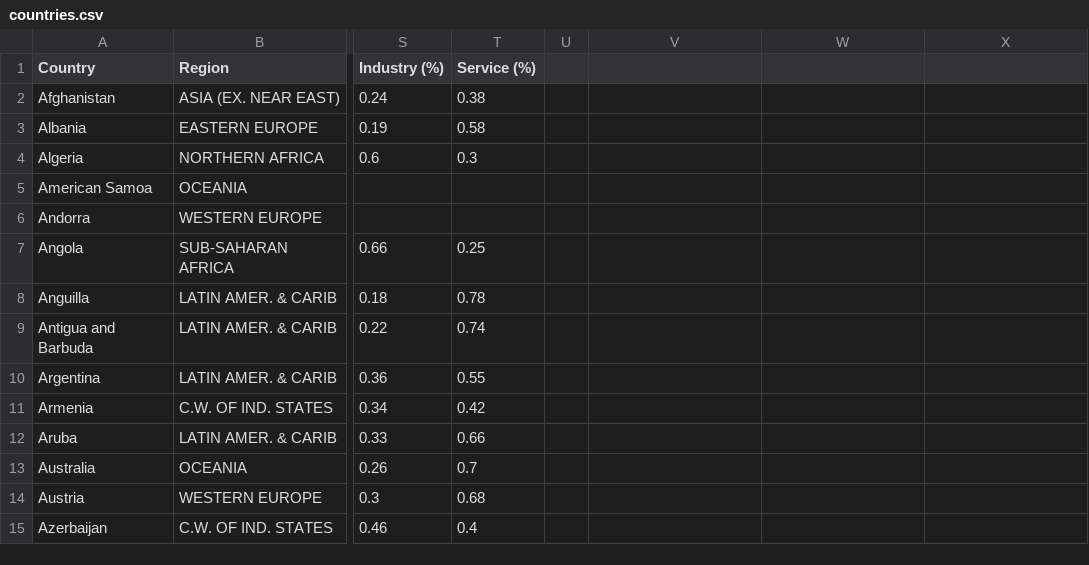
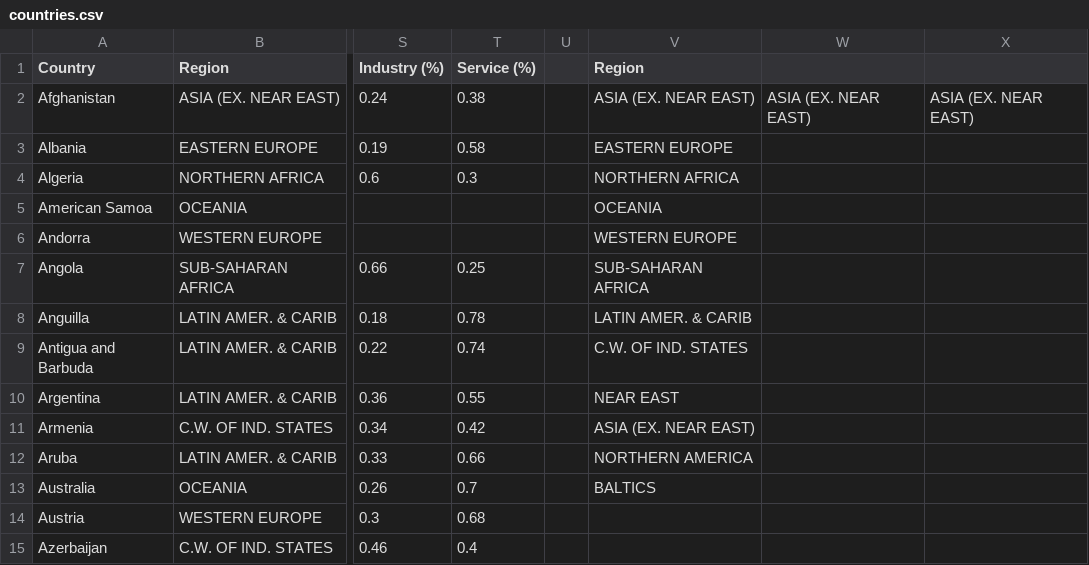
Before and after one commit to span0017/FIT3179, a CSV file: countries.csv, drawn as a sheet; only a part is shown, gaps mark what is left out; the diff names each change by its address in the sheet, - before the commit and + after, or states it on an @@ line.

Commit message:
Add files via upload

```diff
--- a/countries.csv
+++ b/countries.csv
-V1: (empty)
+V1: Region
-V2 (Region): (empty)
+V2 (Region): ASIA (EX. NEAR EAST)
-W2: (empty)
+W2: ASIA (EX. NEAR EAST)
-X2: (empty)
+X2: ASIA (EX. NEAR EAST)
-V3 (Region): (empty)
+V3 (Region): EASTERN EUROPE
-V4 (Region): (empty)
+V4 (Region): NORTHERN AFRICA
-V5 (Region): (empty)
+V5 (Region): OCEANIA
-V6 (Region): (empty)
+V6 (Region): WESTERN EUROPE
-V7 (Region): (empty)
+V7 (Region): SUB-SAHARAN AFRICA
-V8 (Region): (empty)
+V8 (Region): LATIN AMER. & CARIB
-V9 (Region): (empty)
+V9 (Region): C.W. OF IND. STATES
-V10 (Region): (empty)
+V10 (Region): NEAR EAST
-V11 (Region): (empty)
+V11 (Region): ASIA (EX. NEAR EAST)
-V12 (Region): (empty)
+V12 (Region): NORTHERN AMERICA
-V13 (Region): (empty)
+V13 (Region): BALTICS
```
